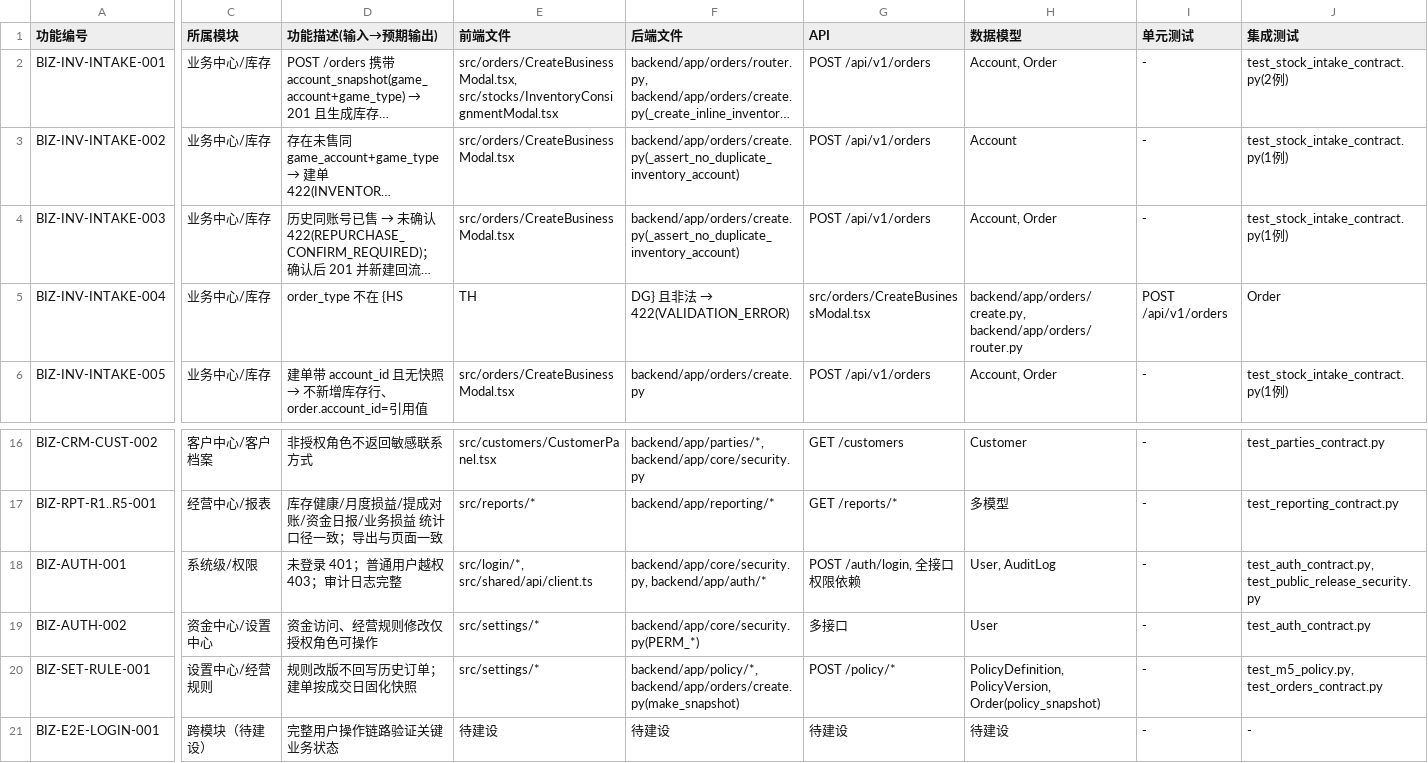
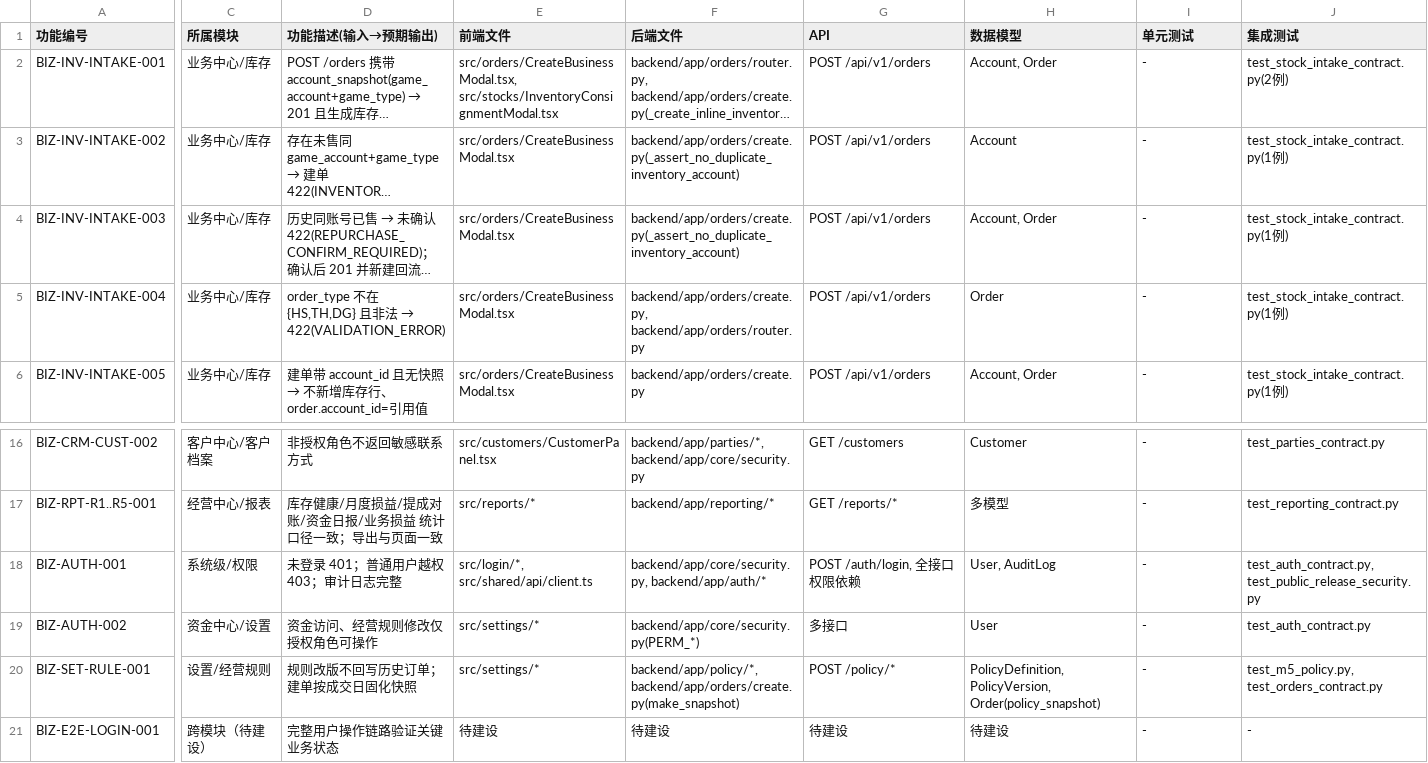
Before and after one commit to heyi2019/hjsd, a CSV file: docs/testing/功能代码测试映射表.csv, drawn as a sheet; only a part is shown, gaps mark what is left out; long unchanged cells end in …; the diff covers the shown part only; the diff names each change by its address in the sheet, - before the commit and + after, or states it on an @@ line.

Commit message:
test: E2E 实跑结果接入测试报告体系，补全用例库与文档术语
此前报告只有 UT / IT 两层，E2E 跑完只在终端留痕，报告里 E2E 恒为 0 ——
测试体系声称的三层覆盖缺一层，质量结论无法自证。

接入链路：
- frontend/playwright.config.ts 增 json reporter；e2e-gate.yml 在 if: always()
  下入库，避免用例失败时不落结果。
- backend/scripts/record_e2e_results.py（新增）：Playwright JSON → results.jsonl，
  run_id 以 -e2e 结尾；按标题把模板展开的多个变体归并回同一条定义。
- test_catalog.py：新增 E2E_FILE_TO_FUNC / E2E_CROSS_MODULE。不复用 frontend_func_for()
  是因为它按源码路径片段归类，而 e2e/ 文件名表达的是验证意图（visual 验几何、
  auth-login 验认证），硬塞会全落 SYS12 使 E2E 分布失去意义；未登记文件仍落
  SYS12 且生成期可见，不静默串号。

用例库生成器两个静默 bug（都会让合格标准退化为弱断言而无人发现）：
- _skip_balanced 原只数圆括号，`async ({ page, request })` 被截断，单条用例
  记录从 2329 字符缩到 74；
- _read_js_string 不支持嵌套模板字符串。
现在改为栈式跟踪 ()[]{} 并支持嵌套反引号。

navigation-leaves.spec.ts 按 Tab 数给超时预算（经营中心 13 Tab）：曾出现全量
串行时 45s 顶到全局 timeout 而失败、单独跑 8s 通过。只放宽时间，不放松断言。

docs/testing：术语「设置中心」→「设置」；映射表 BIZ-INV-INTAKE-004 行补引号，
修 15 列错位。

```diff
--- a/docs/testing/功能代码测试映射表.csv
+++ b/docs/testing/功能代码测试映射表.csv
@@ D5 (功能描述(输入→预期输出)): order_type 不在 {HS → order_type 不在 {HS,TH,DG} 且非法 → 422(VALIDATION_ERROR) @@
-E5 (前端文件): TH
+E5 (前端文件): src/orders/CreateBusinessModal.tsx
@@ F5 (后端文件): DG} 且非法 → 422(VALIDATION_ERROR) → backend/app/orders/create.py, backend/app/orders/router.py @@
-G5 (API): src/orders/CreateBusinessModal.tsx
+G5 (API): POST /api/v1/orders
-H5 (数据模型): backend/app/orders/create.py, backend/app/orders/router.py
+H5 (数据模型): Order
-I5 (单元测试): POST /api/v1/orders
+I5 (单元测试): -
-J5 (集成测试): Order
+J5 (集成测试): test_stock_intake_contract.py(1例)
-C19 (所属模块): 资金中心/设置中心
+C19 (所属模块): 资金中心/设置
-C20 (所属模块): 设置中心/经营规则
+C20 (所属模块): 设置/经营规则
```
Also changed, not shown: 4 edited cells elsewhere in this file, 17 other files.
